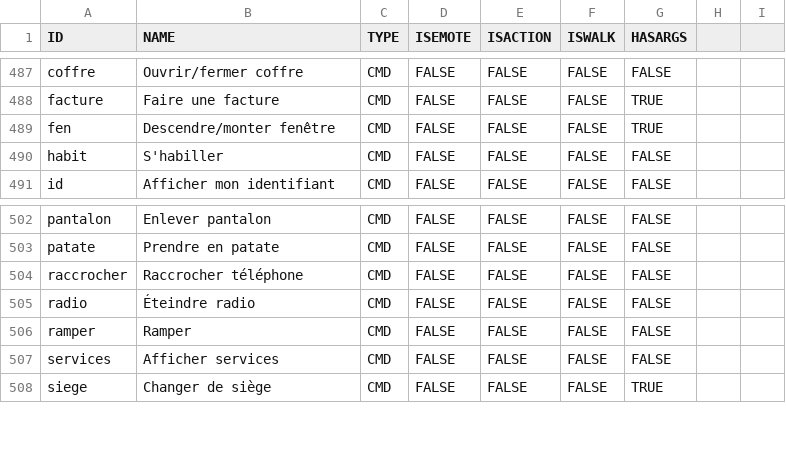
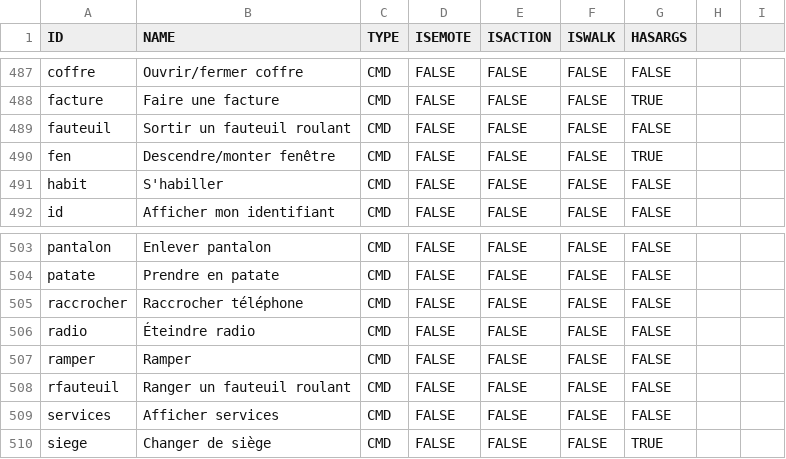
Before and after one commit to Maximebaker/Emace-Airoh, a CSV file: DevFile.csv, drawn as a sheet; only a part is shown, gaps mark what is left out; the diff names each change by its address in the sheet, - before the commit and + after, or states it on an @@ line.

Commit message:
Update DevFile.csv

```diff
--- a/DevFile.csv
+++ b/DevFile.csv
+row 489: fauteuil | Sortir un fauteuil roulant | CMD | FALSE | FALSE | FALSE | FALSE
+row 508: rfauteuil | Ranger un fauteuil roulant | CMD | FALSE | FALSE | FALSE | FALSE
```
